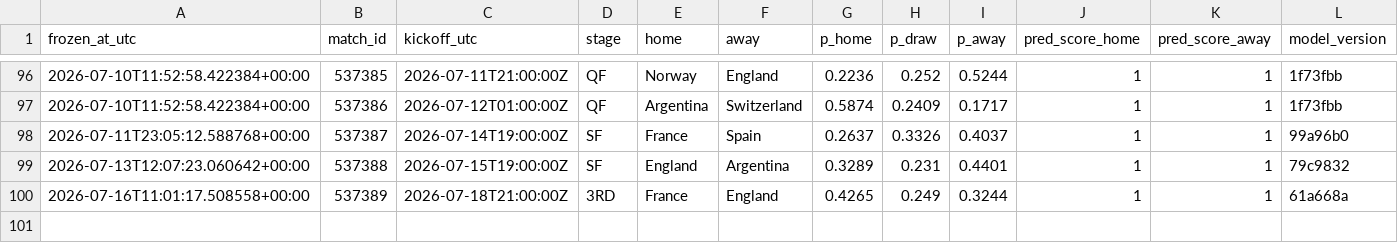
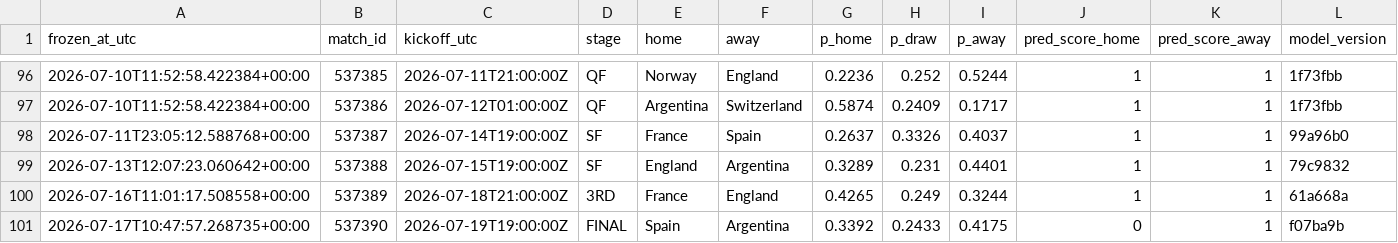
Before and after one commit to declerke/World-Cup-2026-Forecast, a CSV file: pipeline/data/frozen/predictions_log.csv, drawn as a sheet; only a part is shown, gaps mark what is left out.

```diff
--- a/pipeline/data/frozen/predictions_log.csv
+++ b/pipeline/data/frozen/predictions_log.csv
@@ -100 +100,2 @@ frozen_at_utc,match_id,kickoff_utc,stage,home,away,p_home,p_draw,p_away,pred_sco
 2026-07-16T11:01:17.508558+00:00,537389,2026-07-18T21:00:00Z,3RD,France,England,0.4265,0.249,0.3244,1,1,61a668a
+2026-07-17T10:47:57.268735+00:00,537390,2026-07-19T19:00:00Z,FINAL,Spain,Argentina,0.3392,0.2433,0.4175,0,1,f07ba9b
```
Also changed, not shown: 6 other files.
